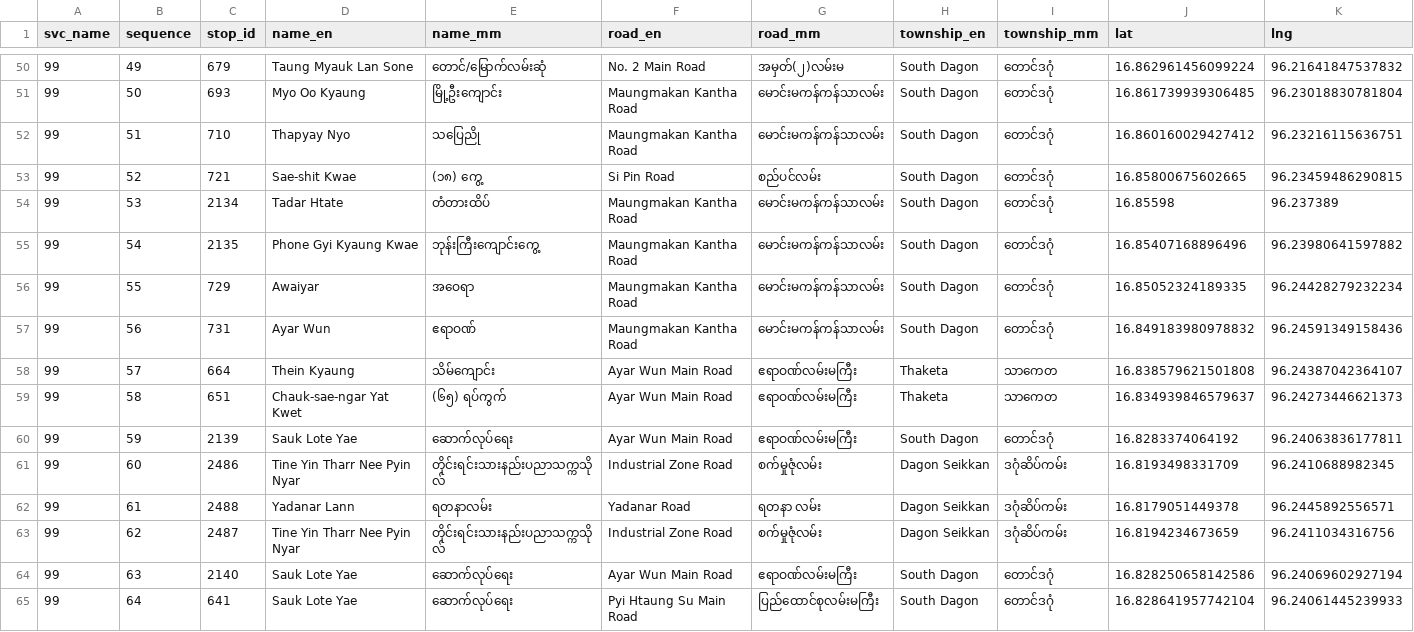
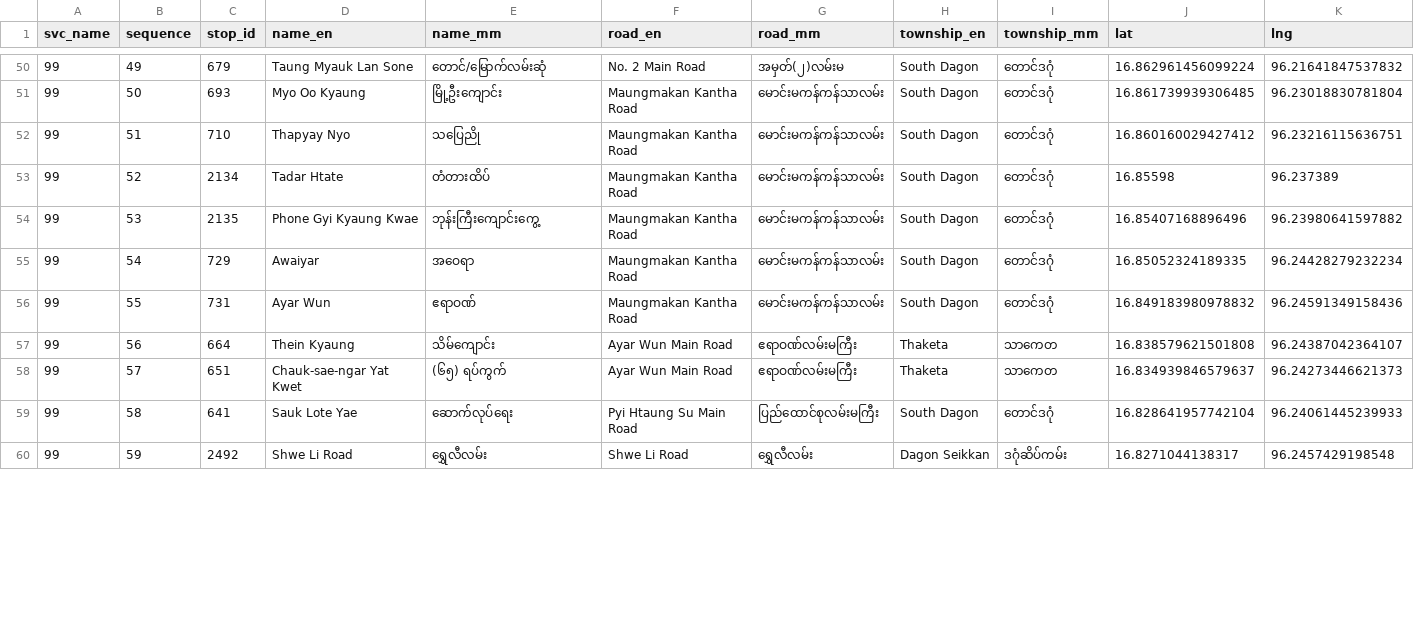
Before and after one commit to thantthet/YBS-Data, a TSV file: stop_sequences/bus_stops_99.tsv, drawn as a sheet; only a part is shown, gaps mark what is left out; the diff covers the shown part only.

```diff
--- a/stop_sequences/bus_stops_99.tsv
+++ b/stop_sequences/bus_stops_99.tsv
@@ -52,14 +52,9 @@ svc_name	sequence	stop_id	name_en	name_mm	road_en	road_mm	township_en	township_m
 99	51	710	Thapyay Nyo	သပြေညို	Maungmakan Kantha Road	မောင်းမကန်ကန်သာလမ်း	South Dagon	တောင်ဒဂုံ	16.860160029427412	96.23216115636751
-99	52	721	Sae-shit Kwae	(၁၈) ကွေ့	Si Pin Road	စည်ပင်လမ်း	South Dagon	တောင်ဒဂုံ	16.85800675602665	96.23459486290815
-99	53	2134	Tadar Htate	တံတားထိပ်	Maungmakan Kantha Road	မောင်းမကန်ကန်သာလမ်း	South Dagon	တောင်ဒဂုံ	16.85598	96.237389
-99	54	2135	Phone Gyi Kyaung Kwae	ဘုန်းကြီးကျောင်းကွေ့	Maungmakan Kantha Road	မောင်းမကန်ကန်သာလမ်း	South Dagon	တောင်ဒဂုံ	16.85407168896496	96.23980641597882
-99	55	729	Awaiyar	အဝေရာ	Maungmakan Kantha Road	မောင်းမကန်ကန်သာလမ်း	South Dagon	တောင်ဒဂုံ	16.85052324189335	96.24428279232234
-99	56	731	Ayar Wun	ဧရာဝဏ်	Maungmakan Kantha Road	မောင်းမကန်ကန်သာလမ်း	South Dagon	တောင်ဒဂုံ	16.849183980978832	96.24591349158436
-99	57	664	Thein Kyaung	သိမ်ကျောင်း	Ayar Wun Main Road	ဧရာဝဏ်လမ်းမကြီး	Thaketa	သာကေတ	16.838579621501808	96.24387042364107
-99	58	651	Chauk-sae-ngar Yat Kwet	(၆၅) ရပ်ကွက်	Ayar Wun Main Road	ဧရာဝဏ်လမ်းမကြီး	Thaketa	သာကေတ	16.834939846579637	96.24273446621373
-99	59	2139	Sauk Lote Yae	ဆောက်လုပ်ရေး	Ayar Wun Main Road	ဧရာဝဏ်လမ်းမကြီး	South Dagon	တောင်ဒဂုံ	16.8283374064192	96.24063836177811
-99	60	2486	Tine Yin Tharr Nee Pyin Nyar	တိုင်းရင်းသားနည်းပညာသက္ကသိုလ်	Industrial Zone Road	စက်မှုဇုံလမ်း	Dagon Seikkan	ဒဂုံဆိပ်ကမ်း	16.8193498331709	96.2410688982345
-99	61	2488	Yadanar Lann	ရတနာလမ်း	Yadanar Road	ရတနာ လမ်း	Dagon Seikkan	ဒဂုံဆိပ်ကမ်း	16.8179051449378	96.2445892556571
-99	62	2487	Tine Yin Tharr Nee Pyin Nyar	တိုင်းရင်းသားနည်းပညာသက္ကသိုလ်	Industrial Zone Road	စက်မှုဇုံလမ်း	Dagon Seikkan	ဒဂုံဆိပ်ကမ်း	16.8194234673659	96.2411034316756
-99	63	2140	Sauk Lote Yae	ဆောက်လုပ်ရေး	Ayar Wun Main Road	ဧရာဝဏ်လမ်းမကြီး	South Dagon	တောင်ဒဂုံ	16.828250658142586	96.24069602927194
-99	64	641	Sauk Lote Yae	ဆောက်လုပ်ရေး	Pyi Htaung Su Main Road	ပြည်ထောင်စုလမ်းမကြီး	South Dagon	တောင်ဒဂုံ	16.828641957742104	96.24061445239933
+99	52	2134	Tadar Htate	တံတားထိပ်	Maungmakan Kantha Road	မောင်းမကန်ကန်သာလမ်း	South Dagon	တောင်ဒဂုံ	16.85598	96.237389
+99	53	2135	Phone Gyi Kyaung Kwae	ဘုန်းကြီးကျောင်းကွေ့	Maungmakan Kantha Road	မောင်းမကန်ကန်သာလမ်း	South Dagon	တောင်ဒဂုံ	16.85407168896496	96.23980641597882
+99	54	729	Awaiyar	အဝေရာ	Maungmakan Kantha Road	မောင်းမကန်ကန်သာလမ်း	South Dagon	တောင်ဒဂုံ	16.85052324189335	96.24428279232234
+99	55	731	Ayar Wun	ဧရာဝဏ်	Maungmakan Kantha Road	မောင်းမကန်ကန်သာလမ်း	South Dagon	တောင်ဒဂုံ	16.849183980978832	96.24591349158436
+99	56	664	Thein Kyaung	သိမ်ကျောင်း	Ayar Wun Main Road	ဧရာဝဏ်လမ်းမကြီး	Thaketa	သာကေတ	16.838579621501808	96.24387042364107
+99	57	651	Chauk-sae-ngar Yat Kwet	(၆၅) ရပ်ကွက်	Ayar Wun Main Road	ဧရာဝဏ်လမ်းမကြီး	Thaketa	သာကေတ	16.834939846579637	96.24273446621373
+99	58	641	Sauk Lote Yae	ဆောက်လုပ်ရေး	Pyi Htaung Su Main Road	ပြည်ထောင်စုလမ်းမကြီး	South Dagon	တောင်ဒဂုံ	16.828641957742104	96.24061445239933
+99	59	2492	Shwe Li Road	ရွှေလီလမ်း	Shwe Li Road	ရွှေလီလမ်း	Dagon Seikkan	ဒဂုံဆိပ်ကမ်း	16.8271044138317	96.2457429198548
```
Also changed, not shown: 1 removed row and 81 edited cells elsewhere in this file, 1 other file.
